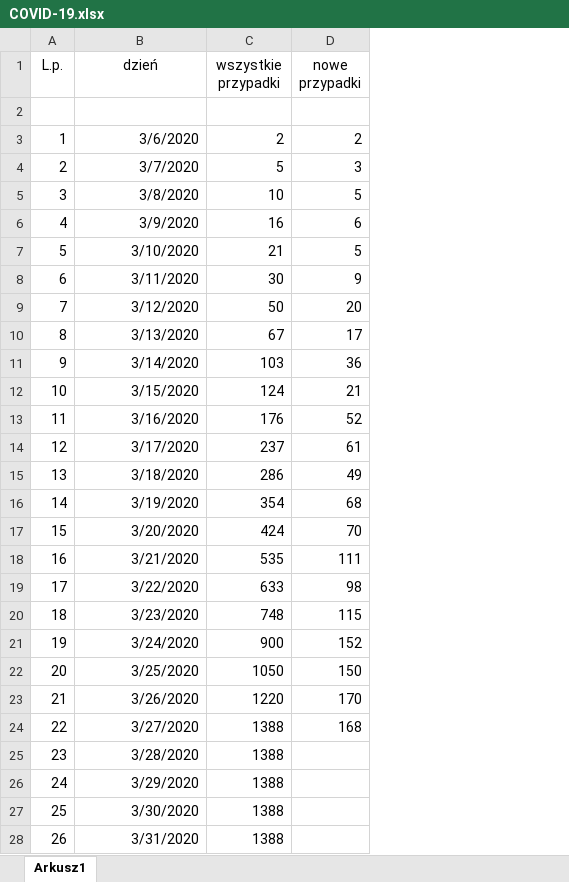
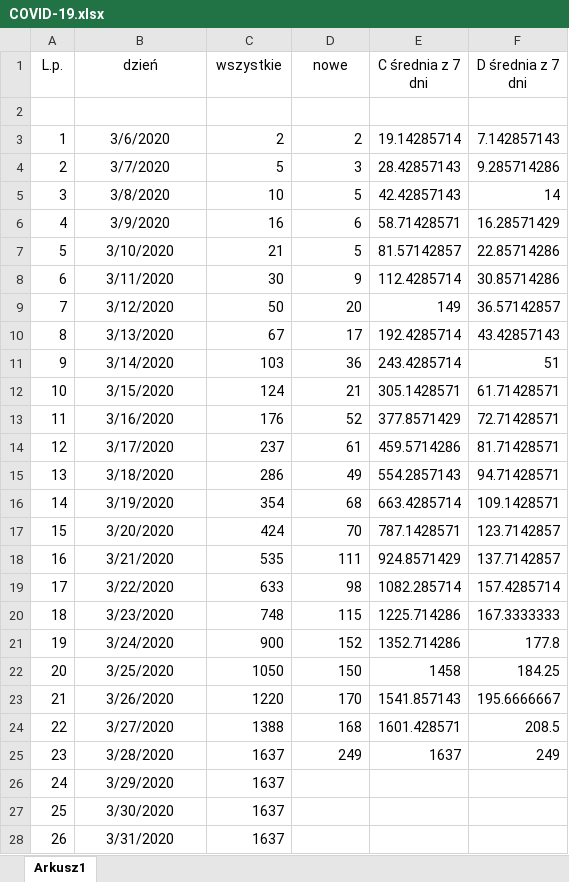
Before and after one commit to damianzolkos/itscoronatime, an Excel workbook: COVID-19.xlsx, sheet Arkusz1, drawn as a sheet; only a part is shown; values as stored, in another font and other column widths than the file's, no borders; charts and pictures not drawn; the diff covers the shown part only; the diff names each change by its address in the sheet, - before the commit and + after, or states it on an @@ line.

Commit message:
excel update

```diff
--- a/COVID-19.xlsx (sheet Arkusz1)
+++ b/COVID-19.xlsx (sheet Arkusz1)
+column E (C średnia z 7 dni), rows 3-25: 19.14285714 | 28.42857143 | 42.42857143 | 58.71428571 | 81.57142857 | 112.4285714 | 149 | 192.4285714 | 243.4285714 | 305.1428571 | 377.8571429 | 459.5714286 | 554.2857143 | 663.4285714 | 787.1428571 | 924.8571429 | 1082.285714 | 1225.714286 | 1352.714286 | 1458 | 1541.857143 | 1601.428571 | 1637
+column F (D średnia z 7 dni), rows 3-25: 7.142857143 | 9.285714286 | 14 | 16.28571429 | 22.85714286 | 30.85714286 | 36.57142857 | 43.42857143 | 51 | 61.71428571 | 72.71428571 | 81.71428571 | 94.71428571 | 109.1428571 | 123.7142857 | 137.7142857 | 157.4285714 | 167.3333333 | 177.8 | 184.25 | 195.6666667 | 208.5 | 249
-C1: wszystkie przypadki
+C1: wszystkie
-D1: nowe przypadki
+D1: nowe
-B3:B28 alignment: right
+B3:B28 alignment: center
-C25:C28 (wszystkie): 1388
+C25:C28 (wszystkie): 1637
-D25 (nowe): (empty)
+D25 (nowe): 249
```
Also changed, not shown: 14 removed rows, 61 edited cells and cell formats elsewhere in this sheet, charts or pictures, 1 other file.
